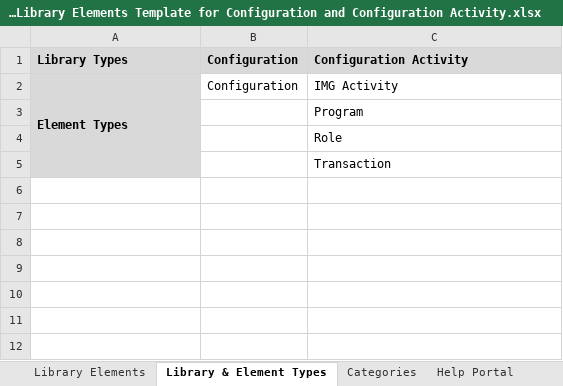
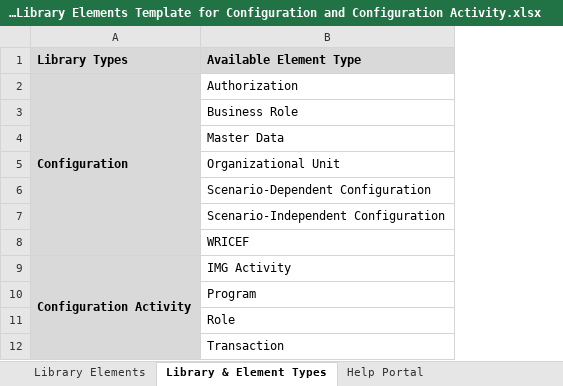
Before and after one commit to SAP-samples/cloud-alm-api-examples, an Excel workbook: spreadsheet-examples/spreadsheet-libraries/SAP Cloud ALM - Library Elements Template for Configuration and Configuration Activity.xlsx, sheet Library & Element Types, drawn as a sheet; values as stored, in another font and other column widths than the file's, no borders; removed rows and columns are numbered as before the commit, all else as after; the diff names each change by its address in the sheet, - before the commit and + after, or states it on an @@ line.

```diff
--- a/spreadsheet-examples/spreadsheet-libraries/SAP Cloud ALM - Library Elements Template for Configuration and Configuration Activity.xlsx (sheet Library & Element Types)
+++ b/spreadsheet-examples/spreadsheet-libraries/SAP Cloud ALM - Library Elements Template for Configuration and Configuration Activity.xlsx (sheet Library & Element Types)
-sheet tab: Categories
-column B (Configuration), row 2: Configuration
-B1: Configuration Activity
+B1: Available Element Type
+row 2: Configuration | Authorization
+row 3:  | Business Role
+row 4:  | Master Data
+row 5:  | Organizational Unit
+row 6:  | Scenario-Dependent Configuration
+row 7:  | Scenario-Independent Configuration
+row 8:  | WRICEF
-A9 (Library Types): Element Types
+A9 (Library Types): Configuration Activity
-A10:A12 fill: #D9D9D9
+A10:A12 fill: none
```
Also changed, not shown: sheet Library Elements, spreadsheet-examples/spreadsheet-libraries/SAP Cloud ALM - Library Elements Template for Interface.xlsx.
